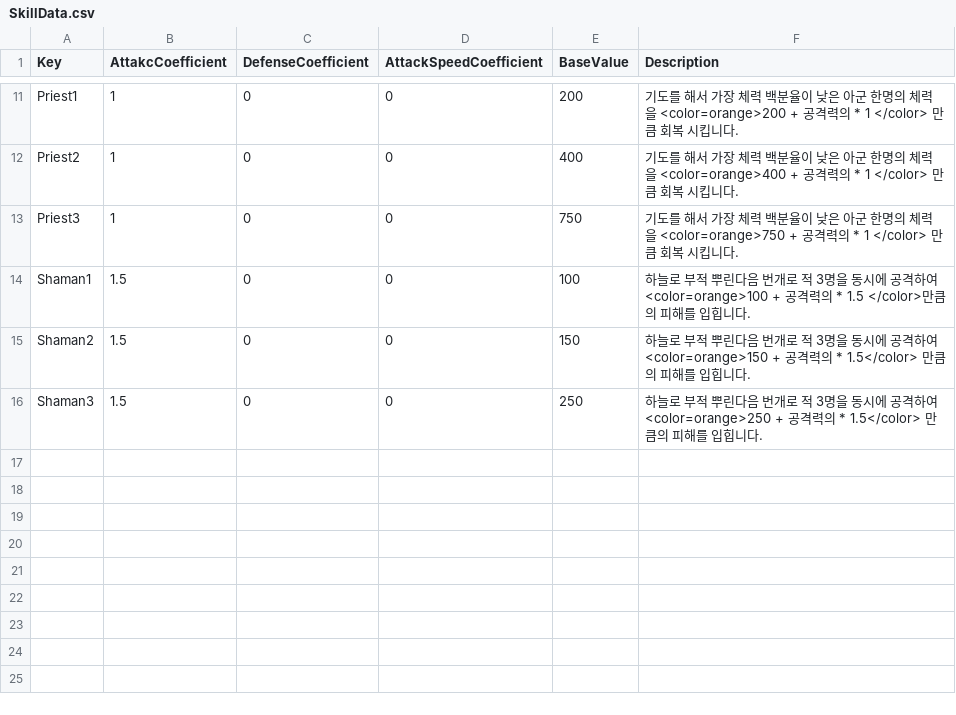
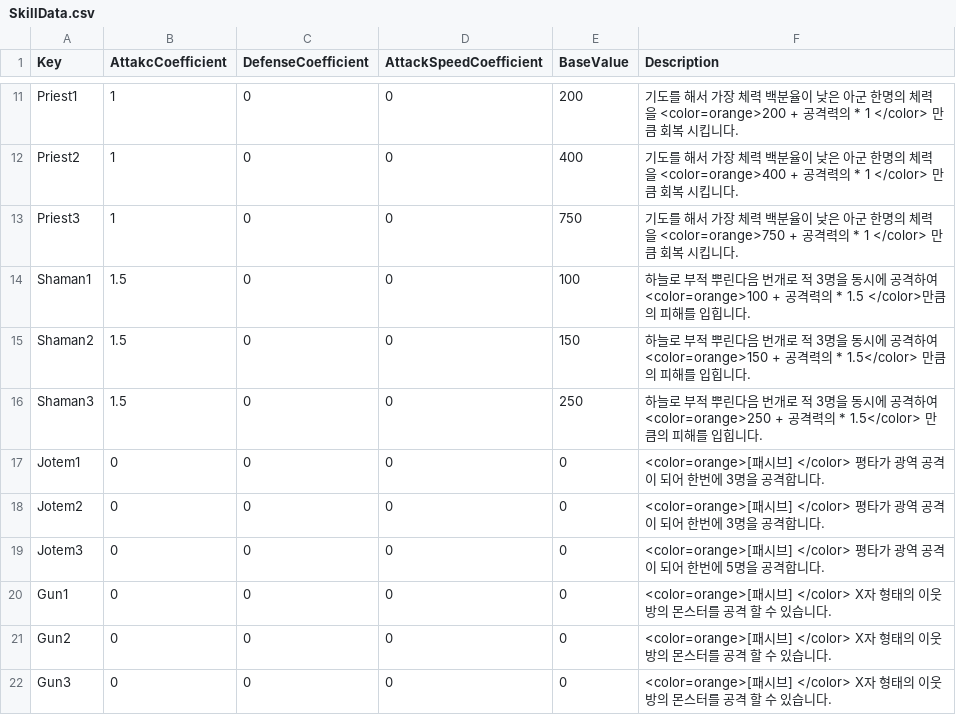
Before and after one commit to goodehd/MutantRampart, a CSV file: Assets/Resources/Data/SkillData.csv, drawn as a sheet; only a part is shown, gaps mark what is left out.

```diff
--- a/Assets/Resources/Data/SkillData.csv
+++ b/Assets/Resources/Data/SkillData.csv
@@ -16 +16,7 @@ Shaman2,1.5,0,0,150,하늘로 부적 뿌린다음 번개로 적 3명을 동시
 Shaman3,1.5,0,0,250,하늘로 부적 뿌린다음 번개로 적 3명을 동시에 공격하여 <color=orange>250 + 공격력의 * 1.5</color> 만큼의 피해를 입힙니다.
+Jotem1,0,0,0,0, <color=orange>[패시브] </color> 평타가 광역 공격이 되어 한번에 3명을 공격합니다.
+Jotem2,0,0,0,0, <color=orange>[패시브] </color> 평타가 광역 공격이 되어 한번에 3명을 공격합니다.
+Jotem3,0,0,0,0, <color=orange>[패시브] </color> 평타가 광역 공격이 되어 한번에 5명을 공격합니다.
+Gun1,0,0,0,0, <color=orange>[패시브] </color> X자 형태의 이웃 방의 몬스터를 공격 할 수 있습니다.
+Gun2,0,0,0,0, <color=orange>[패시브] </color> X자 형태의 이웃 방의 몬스터를 공격 할 수 있습니다.
+Gun3,0,0,0,0, <color=orange>[패시브] </color> X자 형태의 이웃 방의 몬스터를 공격 할 수 있습니다.
```
Also changed, not shown: 12 other files.
